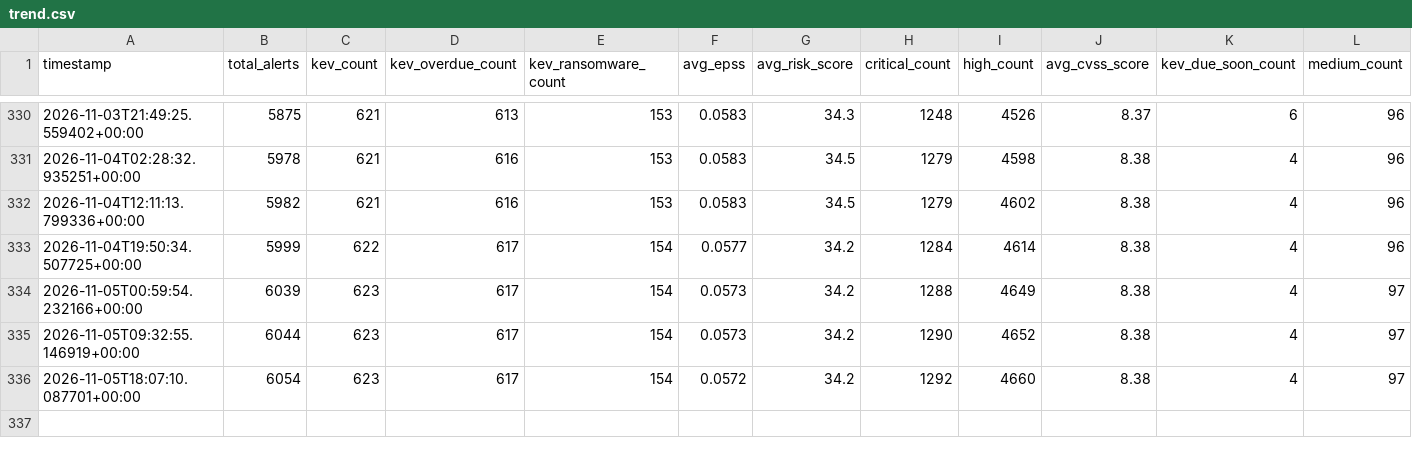
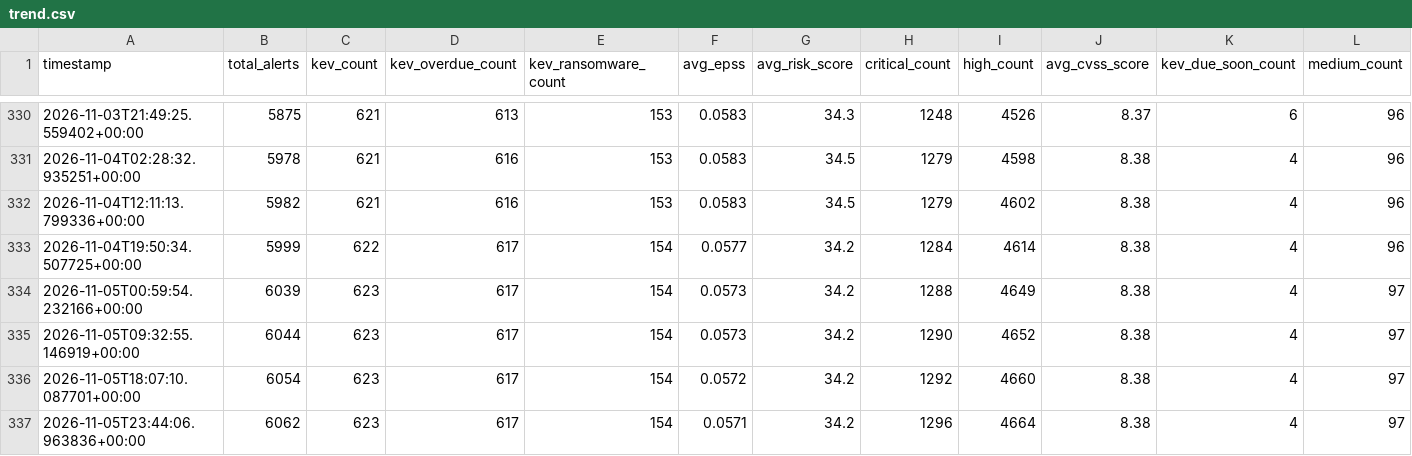
Before and after one commit to astruzocyber/CVE, a CSV file: docs/data/history/trend.csv, drawn as a sheet; only a part is shown, gaps mark what is left out; rows hold the shown columns only; the diff names each change by its address in the sheet, - before the commit and + after, or states it on an @@ line.

```diff
--- a/docs/data/history/trend.csv
+++ b/docs/data/history/trend.csv
+row 337: 2026-11-05T23:44:06.963836+00:00 | 6062 | 623 | 617 | 154 | 0.0571 | 34.2 | 1296 | 4664 | 8.38 | 4 | 97
```
Also changed, not shown: 8 other files.
